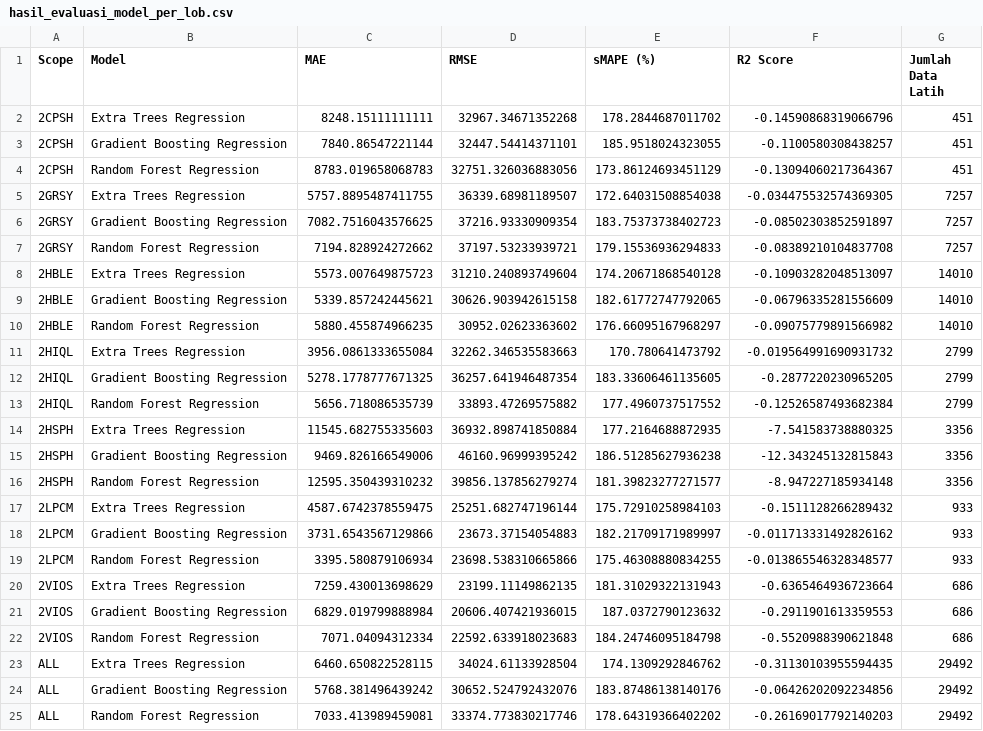
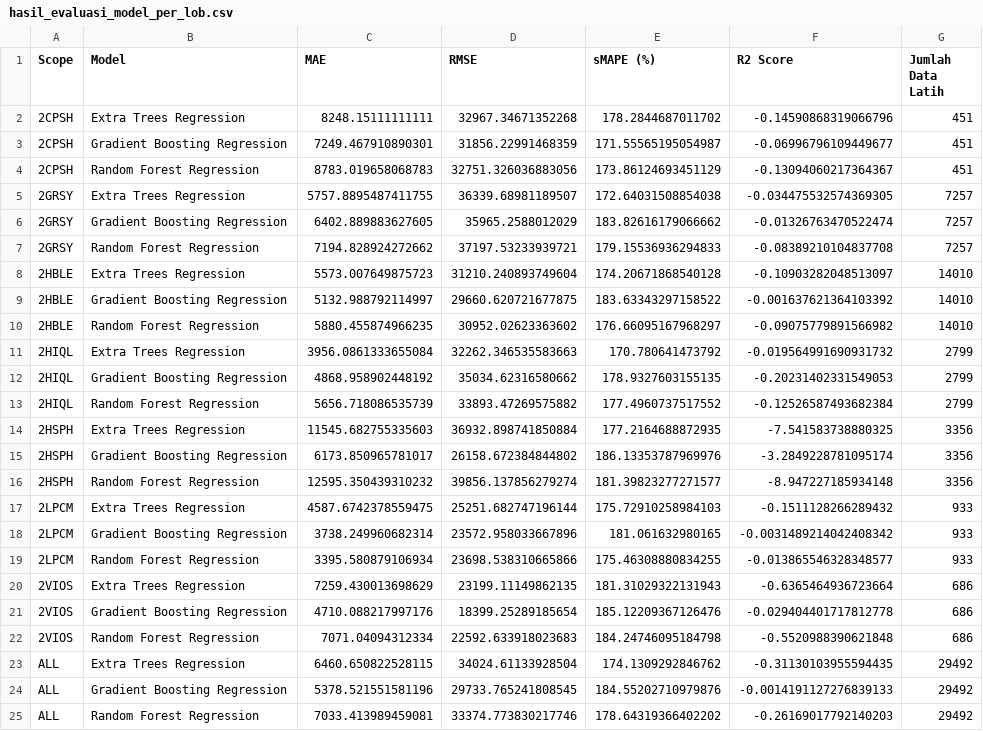
Before and after one commit to mwelmel/Forecast-App, a CSV file: backend/ml/data/processed/hasil_evaluasi_model_per_lob.csv, drawn as a sheet; removed rows and columns are numbered as before the commit, all else as after; the diff names each change by its address in the sheet, - before the commit and + after, or states it on an @@ line.

Commit message:
fix the model

```diff
--- a/backend/ml/data/processed/hasil_evaluasi_model_per_lob.csv
+++ b/backend/ml/data/processed/hasil_evaluasi_model_per_lob.csv
-row 3: 2CPSH | Gradient Boosting Regression | 7840.86547221144 | 32447.54414371101 | 185.9518024323055 | -0.1100580308438257 | 451
+row 3: 2CPSH | Gradient Boosting Regression | 7249.467910890301 | 31856.22991468359 | 171.55565195054987 | -0.06996796109449677 | 451
-row 6: 2GRSY | Gradient Boosting Regression | 7082.7516043576625 | 37216.93330909354 | 183.75373738402723 | -0.08502303852591897 | 7257
+row 6: 2GRSY | Gradient Boosting Regression | 6402.889883627605 | 35965.2588012029 | 183.82616179066662 | -0.01326763470522474 | 7257
-row 9: 2HBLE | Gradient Boosting Regression | 5339.857242445621 | 30626.903942615158 | 182.61772747792065 | -0.06796335281556609 | 14010
+row 9: 2HBLE | Gradient Boosting Regression | 5132.988792114997 | 29660.620721677875 | 183.63343297158522 | -0.001637621364103392 | 14010
-row 12: 2HIQL | Gradient Boosting Regression | 5278.1778777671325 | 36257.641946487354 | 183.33606461135605 | -0.2877220230965205 | 2799
+row 12: 2HIQL | Gradient Boosting Regression | 4868.958902448192 | 35034.62316580662 | 178.9327603155135 | -0.20231402331549053 | 2799
-row 15: 2HSPH | Gradient Boosting Regression | 9469.826166549006 | 46160.96999395242 | 186.51285627936238 | -12.343245132815843 | 3356
+row 15: 2HSPH | Gradient Boosting Regression | 6173.850965781017 | 26158.672384844802 | 186.13353787969976 | -3.2849228781095174 | 3356
-row 18: 2LPCM | Gradient Boosting Regression | 3731.6543567129866 | 23673.37154054883 | 182.21709171989997 | -0.011713331492826162 | 933
+row 18: 2LPCM | Gradient Boosting Regression | 3738.249960682314 | 23572.958033667896 | 181.061632980165 | -0.0031489214042408342 | 933
-row 21: 2VIOS | Gradient Boosting Regression | 6829.019799888984 | 20606.407421936015 | 187.0372790123632 | -0.2911901613359553 | 686
+row 21: 2VIOS | Gradient Boosting Regression | 4710.088217997176 | 18399.25289185654 | 185.12209367126476 | -0.029404401717812778 | 686
-row 24: ALL | Gradient Boosting Regression | 5768.381496439242 | 30652.524792432076 | 183.87486138140176 | -0.06426202092234856 | 29492
+row 24: ALL | Gradient Boosting Regression | 5378.521551581196 | 29733.765241808545 | 184.55202710979876 | -0.0014191127276839133 | 29492
```
Also changed, not shown: 6 other files.
